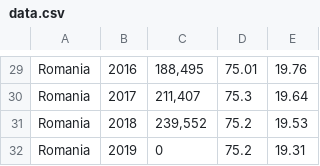
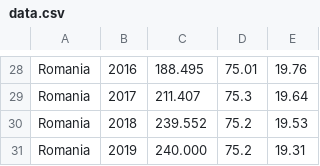
Before and after one commit to DaianaAvram/DaianaAvram.github.io, a CSV file: data.csv, drawn as a sheet; only a part is shown, gaps mark what is left out; addresses are those after the commit; the diff covers the shown part only; the diff names each change by its address in the sheet, - before the commit and + after, or states it on an @@ line.

```diff
--- a/data.csv
+++ b/data.csv
-C28: 188,495
+C28: 188.495
-C29: 211,407
+C29: 211.407
-C30: 239,552
+C30: 239.552
-C31: 0
+C31: 240.000
```
Also changed, not shown: 1 added row, 2 removed rows and 26 edited cells elsewhere in this file.
